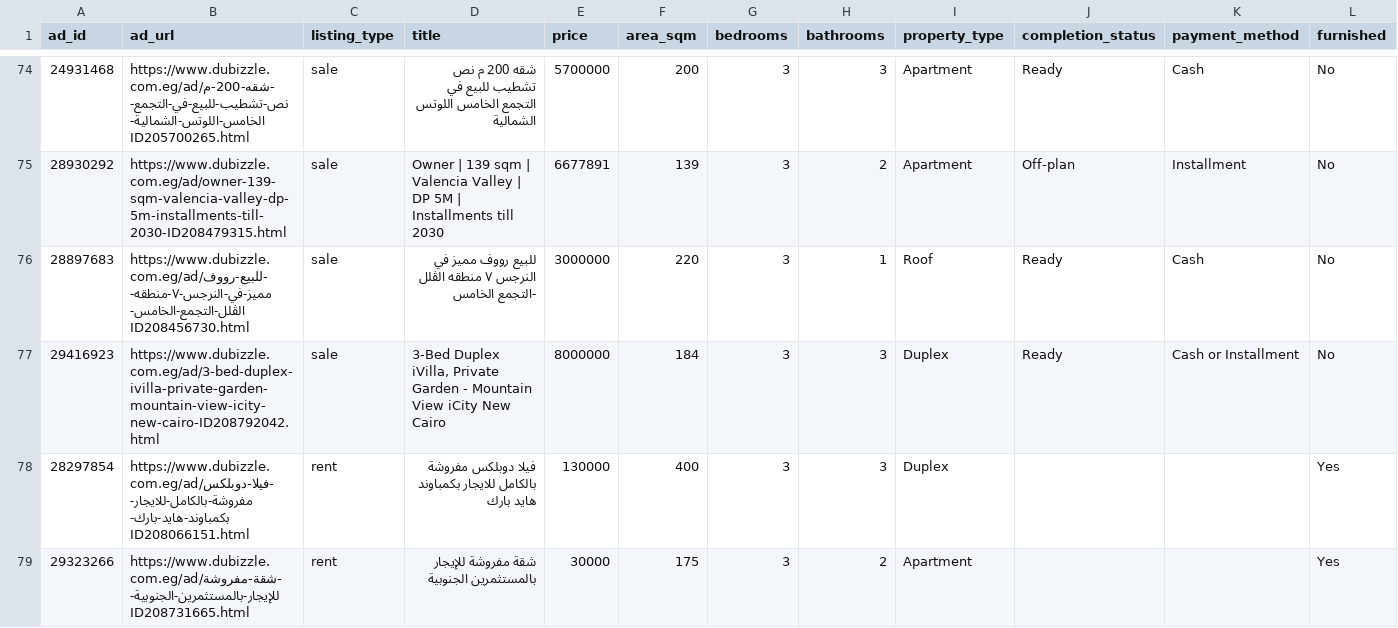
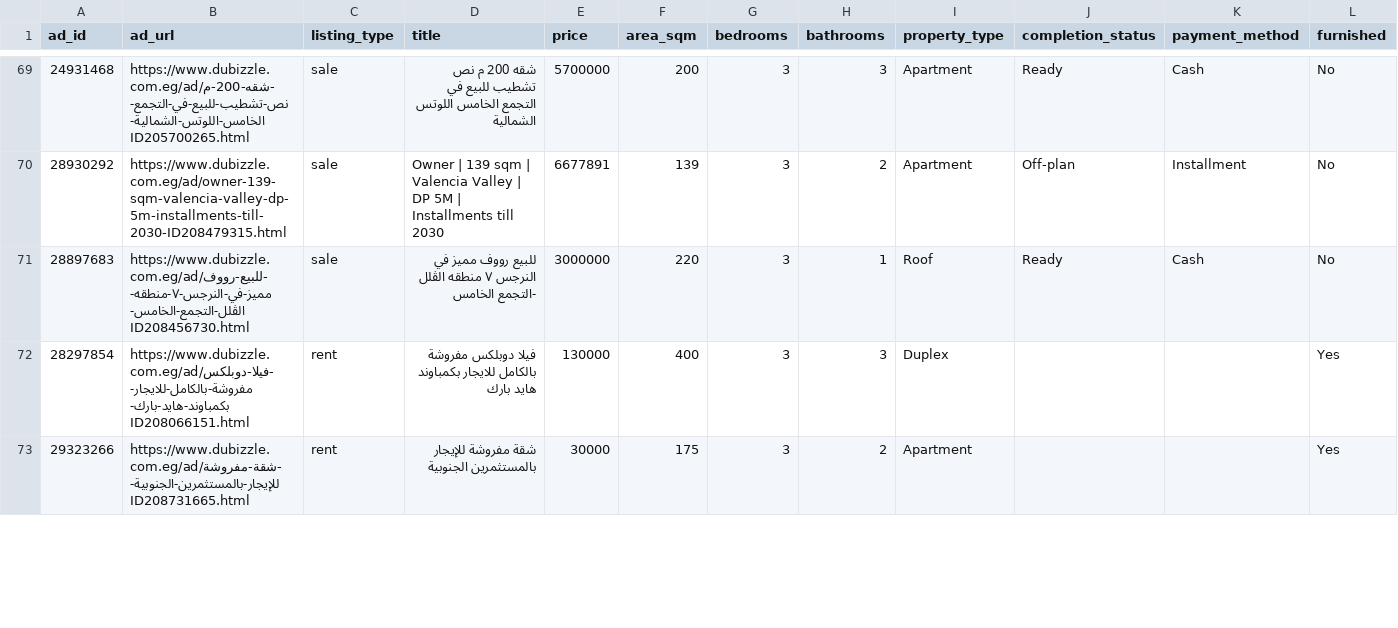
Before and after one commit to jack-reacher1/dubizzle-real-estate, a CSV file: data/business_listings.csv, drawn as a sheet; only a part is shown, gaps mark what is left out; removed rows and columns are numbered as before the commit, all else as after; rows hold the shown columns only; the diff covers the shown part only; the diff names each change by its address in the sheet, - before the commit and + after, or states it on an @@ line.

```diff
--- a/data/business_listings.csv
+++ b/data/business_listings.csv
-row 77: 29416923 | https://www.dubizzle.com.eg/ad/3-bed-duplex-ivilla-private-garden-mountain-view-icity-new-cairo-ID208792042.html | sale | 3-Bed Duplex iVilla, Private Garden - Mountain View iCity New Cairo | 8000000 | 184 | 3 | 3 | Duplex | Ready | Cash or Installment | No
```
Also changed, not shown: 3 added rows, 5 removed rows and 20 edited cells elsewhere in this file, data/sellers_cache.csv, 2 other files.
